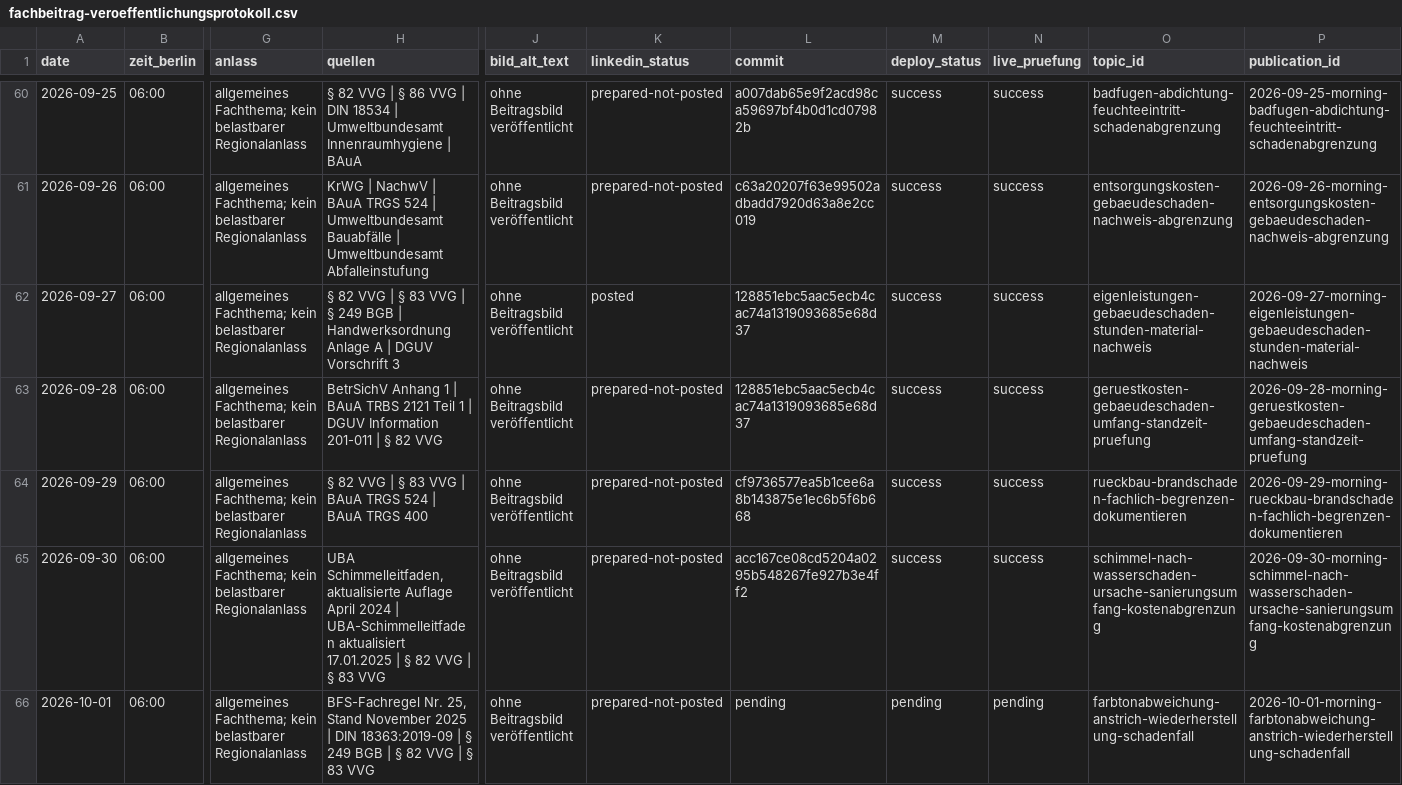
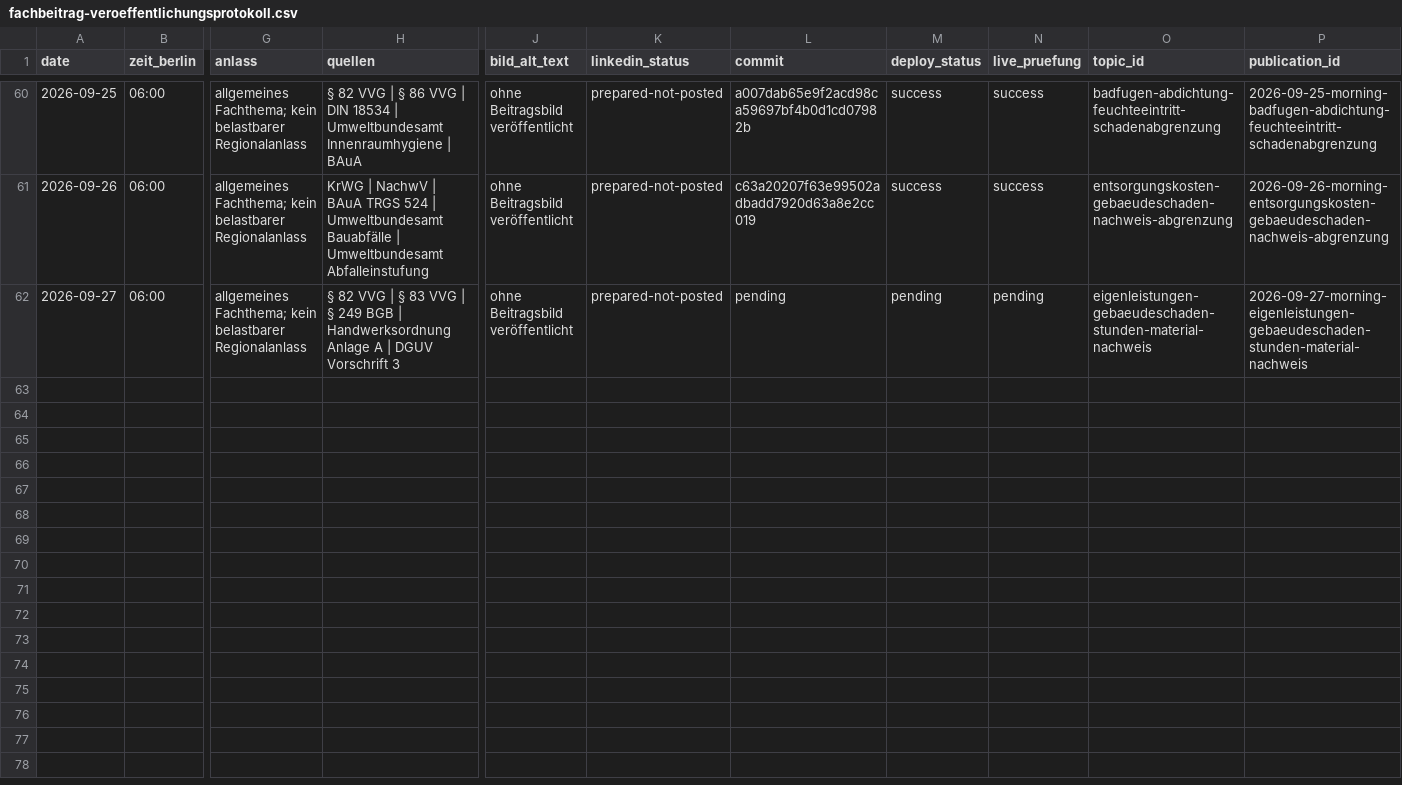
Before and after one commit to Chris-GD13/sv-netzwerk, a CSV file: docs/fachbeitrag-veroeffentlichungsprotokoll.csv, drawn as a sheet; only a part is shown, gaps mark what is left out; rows hold the shown columns only; the diff names each change by its address in the sheet, - before the commit and + after, or states it on an @@ line.

Commit message:
Korrektur: Fachbeitrag im Astro-Projekt veröffentlichen

```diff
--- a/docs/fachbeitrag-veroeffentlichungsprotokoll.csv
+++ b/docs/fachbeitrag-veroeffentlichungsprotokoll.csv
-K62 (linkedin_status): posted
+K62 (linkedin_status): prepared-not-posted
-L62 (commit): 128851ebc5aac5ecb4cac74a1319093685e68d37
+L62 (commit): pending
-M62 (deploy_status): success
+M62 (deploy_status): pending
-N62 (live_pruefung): success
+N62 (live_pruefung): pending
-row 63: 2026-09-28 | 06:00 | allgemeines Fachthema; kein belastbarer Regionalanlass | BetrSichV Anhang 1 | BAuA TRBS 2121 Teil 1 | DGUV Information 201-011 | § 82 VVG | ohne Beitragsbild veröffentlicht | prepared-not-posted | 128851ebc5aac5ecb4cac74a1319093685e68d37 | success | success | geruestkosten-gebaeudeschaden-umfang-standzeit-pruefung | 2026-09-28-morning-geruestkosten-gebaeudeschaden-umfang-standzeit-pruefung
-row 64: 2026-09-29 | 06:00 | allgemeines Fachthema; kein belastbarer Regionalanlass | § 82 VVG | § 83 VVG | BAuA TRGS 524 | BAuA TRGS 400 | ohne Beitragsbild veröffentlicht | prepared-not-posted | cf9736577ea5b1cee6a8b143875e1ec6b5f6b668 | success | success | rueckbau-brandschaden-fachlich-begrenzen-dokumentieren | 2026-09-29-morning-rueckbau-brandschaden-fachlich-begrenzen-dokumentieren
-row 65: 2026-09-30 | 06:00 | allgemeines Fachthema; kein belastbarer Regionalanlass | UBA Schimmelleitfaden, aktualisierte Auflage April 2024 | UBA-Schimmelleitfaden aktualisiert 17.01.2025 | § 82 VVG | § 83 VVG | ohne Beitragsbild veröffentlicht | prepared-not-posted | acc167ce08cd5204a0295b548267fe927b3e4ff2 | success | success | schimmel-nach-wasserschaden-ursache-sanierungsumfang-kostenabgrenzung | 2026-09-30-morning-schimmel-nach-wasserschaden-ursache-sanierungsumfang-kostenabgrenzung
-row 66: 2026-10-01 | 06:00 | allgemeines Fachthema; kein belastbarer Regionalanlass | BFS-Fachregel Nr. 25, Stand November 2025 | DIN 18363:2019-09 | § 249 BGB | § 82 VVG | § 83 VVG | ohne Beitragsbild veröffentlicht | prepared-not-posted | pending | pending | pending | farbtonabweichung-anstrich-wiederherstellung-schadenfall | 2026-10-01-morning-farbtonabweichung-anstrich-wiederherstellung-schadenfall
```
Also changed, not shown: sv-netzwerk/docs/fachbeitrag-veroeffentlichungsprotokoll.csv, 6 other files.
